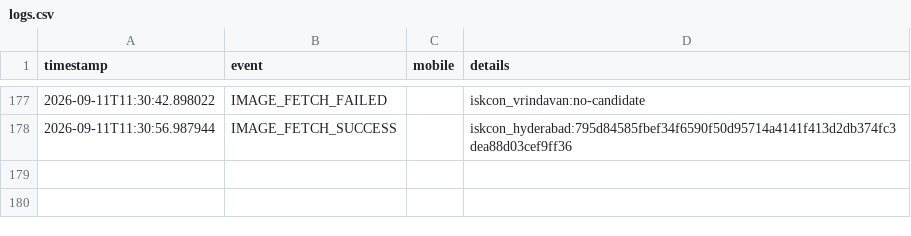
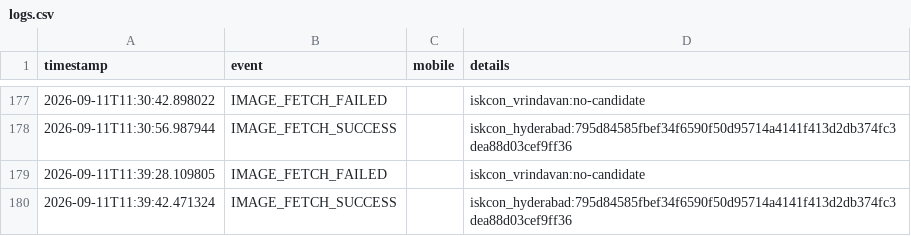
Before and after one commit to mishnit/daily-darshan, a CSV file: csv/logs.csv, drawn as a sheet; only a part is shown, gaps mark what is left out; the diff names each change by its address in the sheet, - before the commit and + after, or states it on an @@ line.

Commit message:
Daily darshan image + pages 2026-09-11

```diff
--- a/csv/logs.csv
+++ b/csv/logs.csv
+row 179: 2026-09-11T11:39:28.109805 | IMAGE_FETCH_FAILED |  | iskcon_vrindavan:no-candidate
+row 180: 2026-09-11T11:39:42.471324 | IMAGE_FETCH_SUCCESS |  | iskcon_hyderabad:795d84585fbef34f6590f50d95714a4141f413d2db374fc3dea88d03cef9ff36
```
Also changed, not shown: 3 other files.
